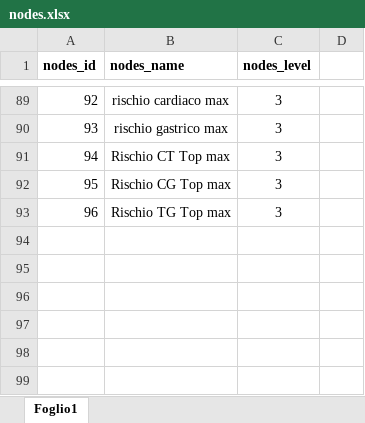
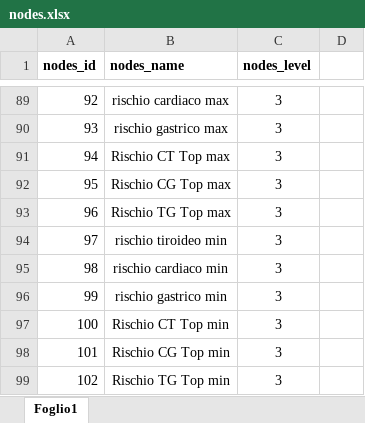
Before and after one commit to signorlanceuppercut/bio_ml_project, an Excel workbook: resources/fuzzy_rules/nodes.xlsx, sheet Foglio1, drawn as a sheet; only a part is shown, gaps mark what is left out; values as stored, in another font and other column widths than the file's, no borders; the diff names each change by its address in the sheet, - before the commit and + after, or states it on an @@ line.

```diff
--- a/resources/fuzzy_rules/nodes.xlsx (sheet Foglio1)
+++ b/resources/fuzzy_rules/nodes.xlsx (sheet Foglio1)
+row 94: 97 | rischio tiroideo min | 3
+row 95: 98 | rischio cardiaco min | 3
+row 96: 99 | rischio gastrico min | 3
+row 97: 100 | Rischio CT Top min | 3
+row 98: 101 | Rischio CG Top min | 3
+row 99: 102 | Rischio TG Top min | 3
```
Also changed, not shown: resources/dataset/our_data_set_test_NODMA.xlsx, resources/dataset/our_data_set_train_NODMA.xlsx, 8 other files.
